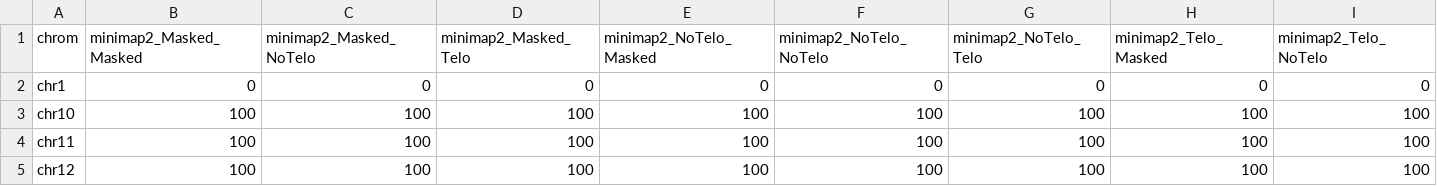
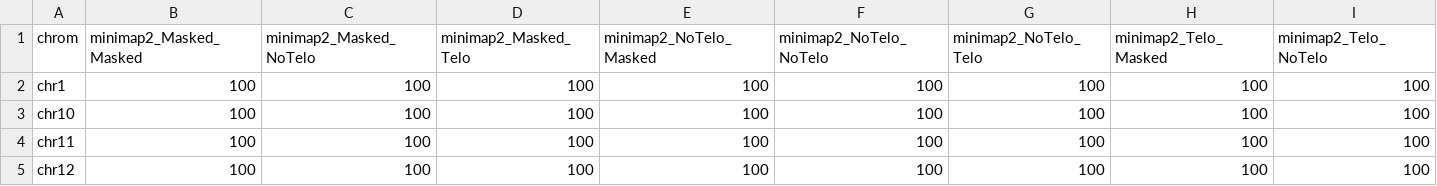
Before and after one commit to petkis/Bio-pipelines, a CSV file: alignment/results/plots/accuracy_percentage_length_40000_wide.csv, drawn as a sheet; only a part is shown; the diff covers the shown part only; the diff names each change by its address in the sheet, - before the commit and + after, or states it on an @@ line.

```diff
--- a/alignment/results/plots/accuracy_percentage_length_40000_wide.csv
+++ b/alignment/results/plots/accuracy_percentage_length_40000_wide.csv
-B2 (minimap2_Masked_Masked): 0
+B2 (minimap2_Masked_Masked): 100
-C2 (minimap2_Masked_NoTelo): 0
+C2 (minimap2_Masked_NoTelo): 100
-D2 (minimap2_Masked_Telo): 0
+D2 (minimap2_Masked_Telo): 100
-E2 (minimap2_NoTelo_Masked): 0
+E2 (minimap2_NoTelo_Masked): 100
-F2 (minimap2_NoTelo_NoTelo): 0
+F2 (minimap2_NoTelo_NoTelo): 100
-G2 (minimap2_NoTelo_Telo): 0
+G2 (minimap2_NoTelo_Telo): 100
-H2 (minimap2_Telo_Masked): 0
+H2 (minimap2_Telo_Masked): 100
-I2 (minimap2_Telo_NoTelo): 0
+I2 (minimap2_Telo_NoTelo): 100
```
Also changed, not shown: 1 edited cell elsewhere in this file, alignment/results/plots/accuracy_percentage_length_40000_long.csv, alignment/results/plots/combined_results.csv, 26 other files.
